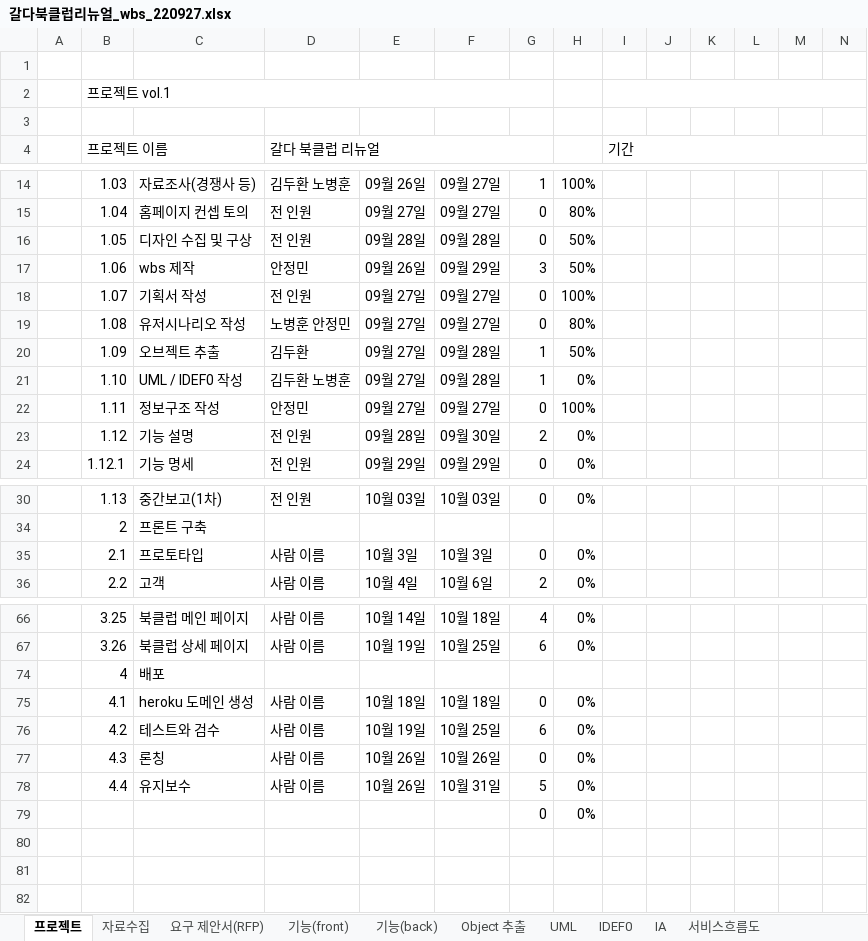
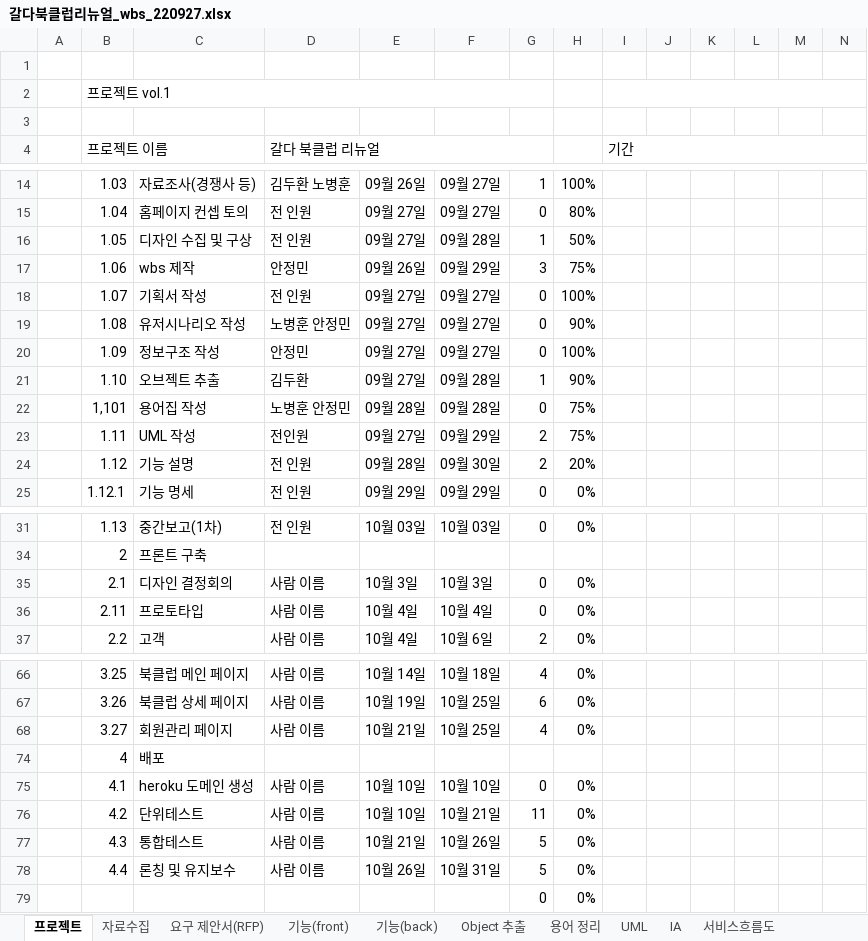
Before and after one commit to Nobnag/galdar-bookclub, an Excel workbook: 갈다북클럽리뉴얼_wbs_220927.xlsx, sheet 프로젝트, drawn as a sheet; only a part is shown, gaps mark what is left out; values as stored, in another font and other column widths than the file's, no cell formats; conditional formats not drawn; addresses are those after the commit; rows hold the shown columns only; the diff covers the shown part only; the diff names each change by its address in the sheet, - before the commit and + after, or states it on an @@ line.

```diff
--- a/갈다북클럽리뉴얼_wbs_220927.xlsx (sheet 프로젝트)
+++ b/갈다북클럽리뉴얼_wbs_220927.xlsx (sheet 프로젝트)
+sheet tab: 용어 정리
-E16: 09월 28일
+E16: 09월 27일
-G16: 0
+G16: 1
-H17: 50%
+H17: 75%
-H19: 80%
+H19: 90%
-C20: 오브젝트 추출
+C20: 정보구조 작성
-D20 (갈다 북클럽 리뉴얼): 김두환
+D20 (갈다 북클럽 리뉴얼): 안정민
-F20: 09월 28일
+F20: 09월 27일
-G20: 1
+G20: 0
-H20: 50%
+H20: 100%
-C21: UML / IDEF0 작성
+C21: 오브젝트 추출
-D21 (갈다 북클럽 리뉴얼): 김두환 노병훈
+D21 (갈다 북클럽 리뉴얼): 김두환
-H21: 0%
+H21: 90%
+row 22:  | 1,101 | 용어집 작성 | 노병훈 안정민 | 09월 28일 | 09월 28일 | 0 | 75%
-C23: 정보구조 작성
+C23: UML 작성
-D23 (갈다 북클럽 리뉴얼): 안정민
+D23 (갈다 북클럽 리뉴얼): 전인원
-F23: 09월 27일
+F23: 09월 29일
-G23: 0
+G23: 2
-H23: 100%
+H23: 75%
-H24: 0%
+H24: 20%
-C35: 프로토타입
+C35: 디자인 결정회의
+row 36:  | 2.11 | 프로토타입 | 사람 이름 | 10월 4일 | 10월 4일 | 0 | 0%
+row 68:  | 3.27 | 회원관리 페이지 | 사람 이름 | 10월 21일 | 10월 25일 | 4 | 0%
-E75: 10월 18일
+E75: 10월 10일
-F75: 10월 18일
+F75: 10월 10일
-C76: 테스트와 검수
+C76: 단위테스트
-E76: 10월 19일
+E76: 10월 10일
-F76: 10월 25일
+F76: 10월 21일
-G76: 6
+G76: 11
-C77: 론칭
+C77: 통합테스트
-E77: 10월 26일
+E77: 10월 21일
-G77: 0
+G77: 5
-C78: 유지보수
+C78: 론칭 및 유지보수
```
Also changed, not shown: 1 removed row and 11 edited cells elsewhere in this sheet, sheet FO및BO기능설명, sheet 자료수집, sheet 요구 제안서(RFP), other sheet tabs, cell formats, formulas that keep their value.
